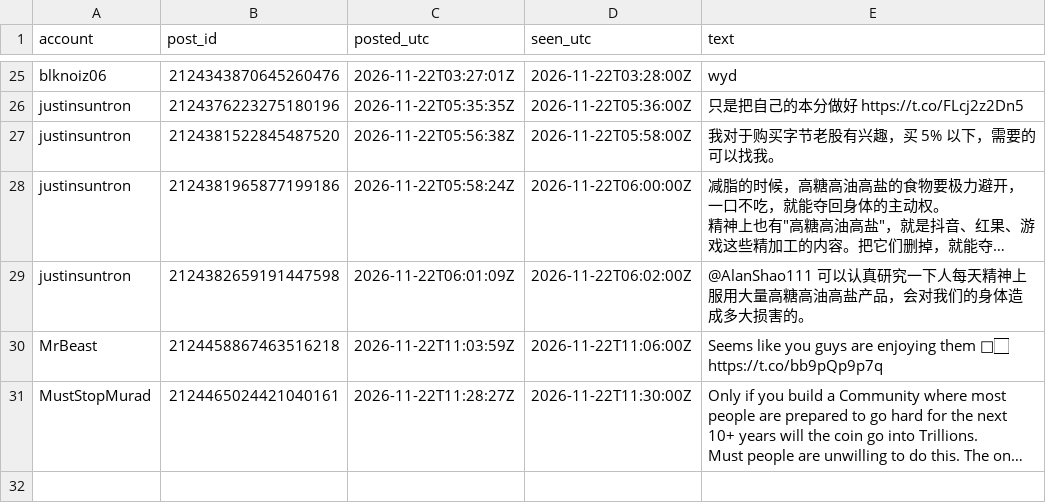
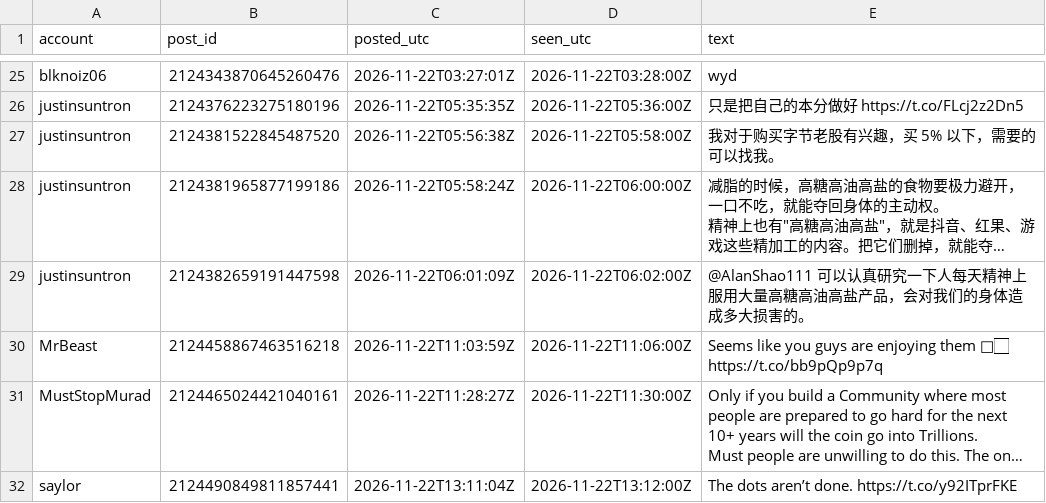
Before and after one commit to Asayed36/trading-bot, a CSV file: data/xposts/posts-2026-11-22.csv, drawn as a sheet; only a part is shown, gaps mark what is left out; long unchanged cells end in …; the diff names each change by its address in the sheet, - before the commit and + after, or states it on an @@ line.

```diff
--- a/data/xposts/posts-2026-11-22.csv
+++ b/data/xposts/posts-2026-11-22.csv
+row 32: saylor | 2124490849811857441 | 2026-11-22T13:11:04Z | 2026-11-22T13:12:00Z | The dots aren’t done. https://t.co/y92ITprFKE
```
Also changed, not shown: data/market/prices-2026-11-22.csv, data/viral/flags-2026-11-21.csv, 15 other files.
